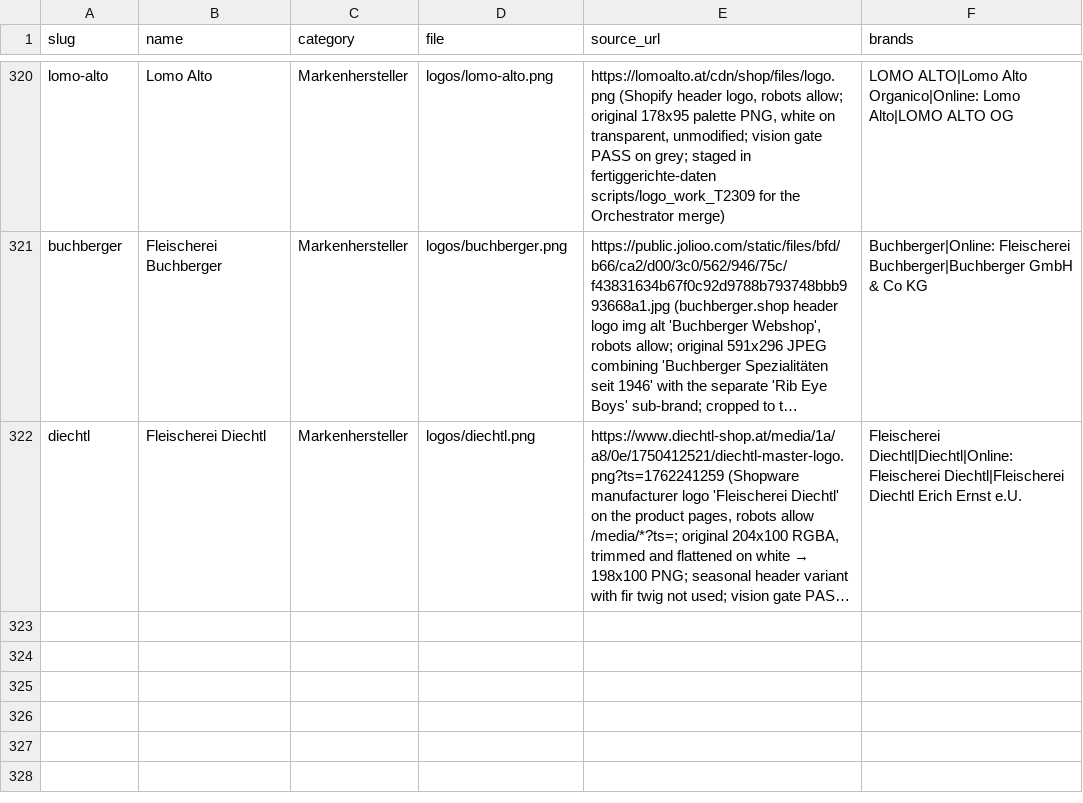
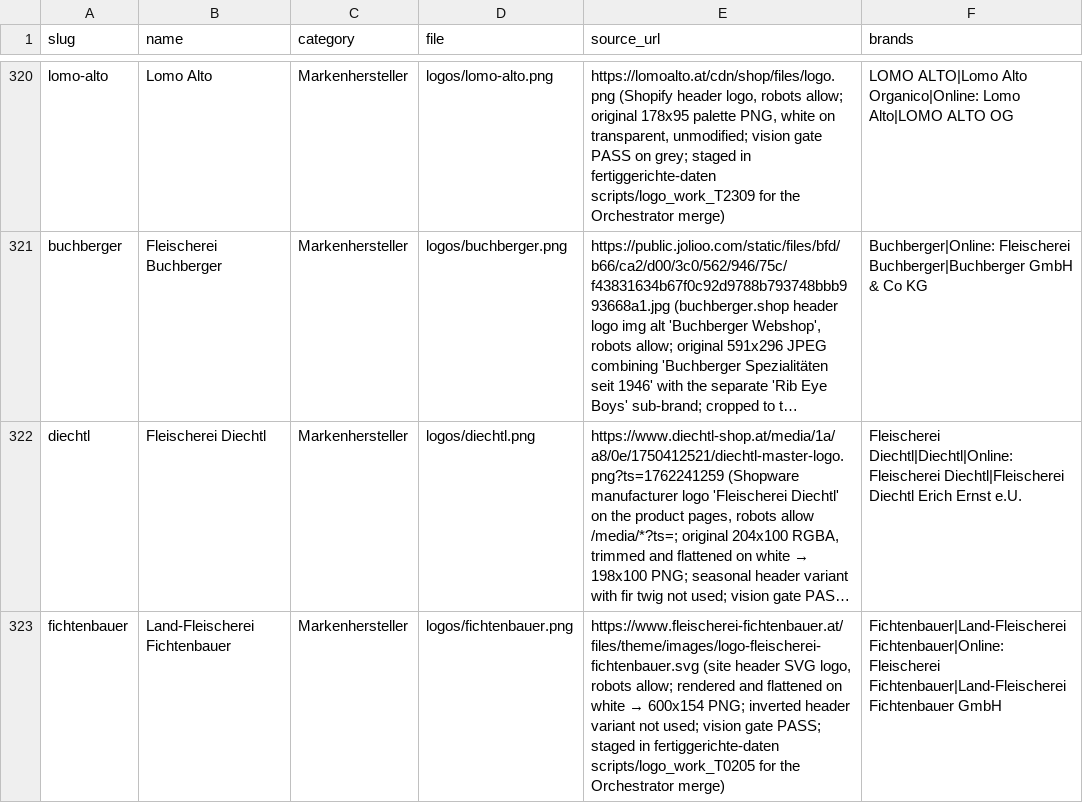
Before and after one commit to servas-ai/fertiggerichte-daten, a CSV file: data/logos.csv, drawn as a sheet; only a part is shown, gaps mark what is left out; long unchanged cells end in …; the diff names each change by its address in the sheet, - before the commit and + after, or states it on an @@ line.

```diff
--- a/data/logos.csv
+++ b/data/logos.csv
+row 323: fichtenbauer | Land-Fleischerei Fichtenbauer | Markenhersteller | logos/fichtenbauer.png | https://www.fleischerei-fichtenbauer.at/files/theme/images/logo-fleischerei-fichtenbauer.svg (site header SVG logo, robots allow; rendered and flattened on white → 600x154 PNG; inverted header variant not used; vision gate PASS; staged in fertiggerichte-daten scripts/logo_work_T0205 for the Orchestrator merge) | Fichtenbauer|Land-Fleischerei Fichtenbauer|Online: Fleischerei Fichtenbauer|Land-Fleischerei Fichtenbauer GmbH
```
Also changed, not shown: data/companies.csv, data/online_mealprep.csv, 6 other files.
